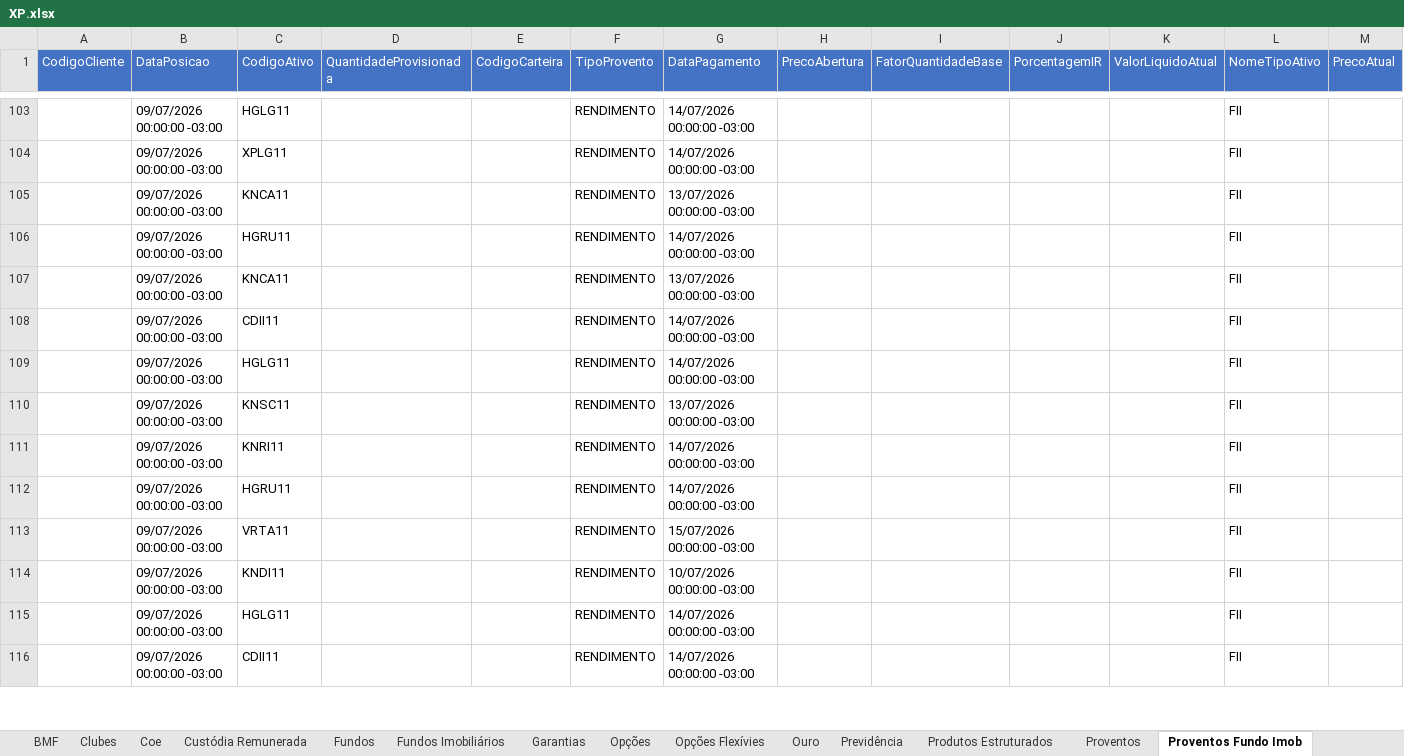
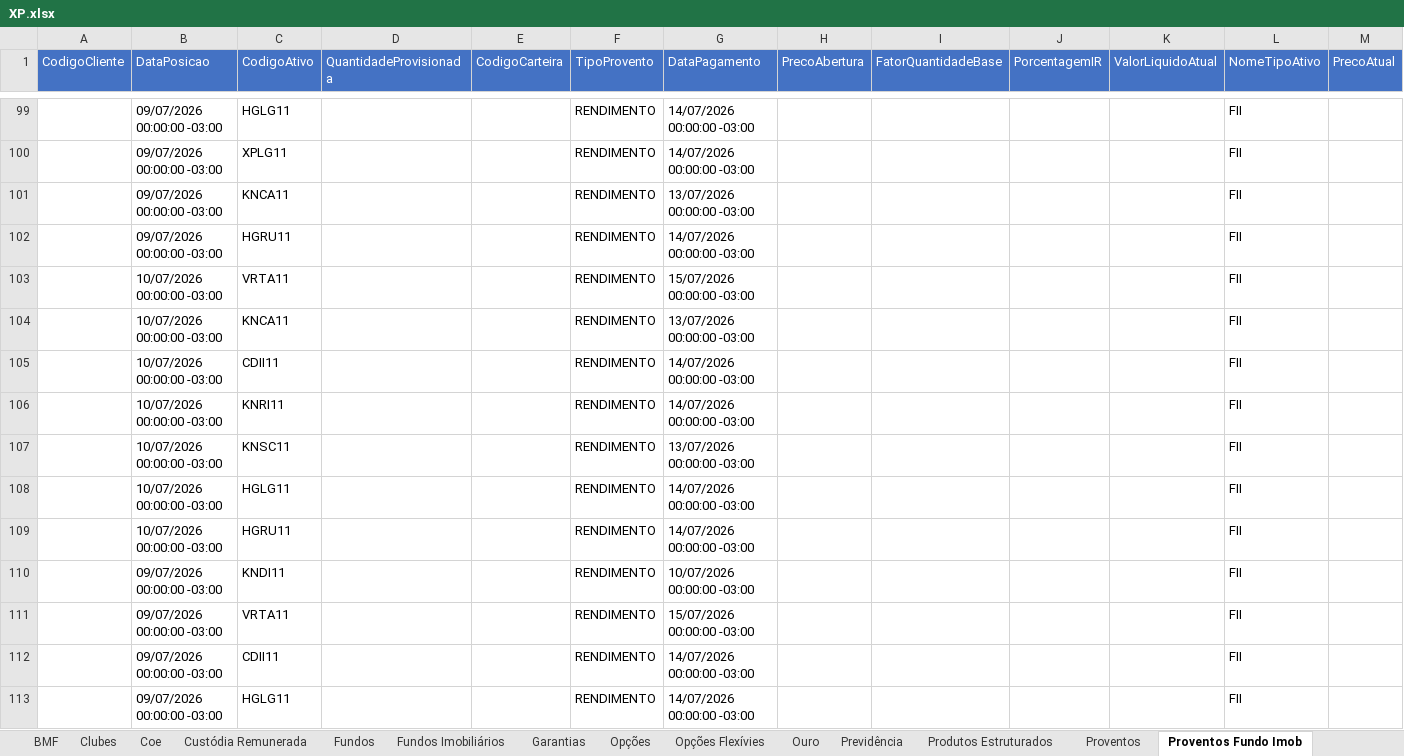
Before and after one commit to AloacaoMWealth/alocationmwealth, an Excel workbook: posicoes/XP.xlsx, sheet Proventos Fundo Imob, drawn as a sheet; only a part is shown, gaps mark what is left out; values as stored, in another font and other column widths than the file's, no borders; removed rows and columns are numbered as before the commit, all else as after; the diff covers the shown part only; the diff names each change by its address in the sheet, - before the commit and + after, or states it on an @@ line.

```diff
--- a/posicoes/XP.xlsx (sheet Proventos Fundo Imob)
+++ b/posicoes/XP.xlsx (sheet Proventos Fundo Imob)
+row 103:  | 10/07/2026 00:00:00 -03:00 | VRTA11 |  |  | RENDIMENTO | 15/07/2026 00:00:00 -03:00 |  |  |  |  | FII
-B104 (DataPosicao): 09/07/2026 00:00:00 -03:00
+B104 (DataPosicao): 10/07/2026 00:00:00 -03:00
+row 105:  | 10/07/2026 00:00:00 -03:00 | CDII11 |  |  | RENDIMENTO | 14/07/2026 00:00:00 -03:00 |  |  |  |  | FII
+row 106:  | 10/07/2026 00:00:00 -03:00 | KNRI11 |  |  | RENDIMENTO | 14/07/2026 00:00:00 -03:00 |  |  |  |  | FII
+row 107:  | 10/07/2026 00:00:00 -03:00 | KNSC11 |  |  | RENDIMENTO | 13/07/2026 00:00:00 -03:00 |  |  |  |  | FII
+row 108:  | 10/07/2026 00:00:00 -03:00 | HGLG11 |  |  | RENDIMENTO | 14/07/2026 00:00:00 -03:00 |  |  |  |  | FII
+row 109:  | 10/07/2026 00:00:00 -03:00 | HGRU11 |  |  | RENDIMENTO | 14/07/2026 00:00:00 -03:00 |  |  |  |  | FII
@@ row 114 moved to row 110: 09/07/2026 00:00:00 -03:00 @@
@@ row 72 moved to row 111: 09/07/2026 00:00:00 -03:00 @@
-row 110:  | 09/07/2026 00:00:00 -03:00 | KNSC11 |  |  | RENDIMENTO | 13/07/2026 00:00:00 -03:00 |  |  |  |  | FII
-row 111:  | 09/07/2026 00:00:00 -03:00 | KNRI11 |  |  | RENDIMENTO | 14/07/2026 00:00:00 -03:00 |  |  |  |  | FII
-row 112:  | 09/07/2026 00:00:00 -03:00 | HGRU11 |  |  | RENDIMENTO | 14/07/2026 00:00:00 -03:00 |  |  |  |  | FII
-row 113:  | 09/07/2026 00:00:00 -03:00 | VRTA11 |  |  | RENDIMENTO | 15/07/2026 00:00:00 -03:00 |  |  |  |  | FII
-row 115:  | 09/07/2026 00:00:00 -03:00 | HGLG11 |  |  | RENDIMENTO | 14/07/2026 00:00:00 -03:00 |  |  |  |  | FII
-row 116:  | 09/07/2026 00:00:00 -03:00 | CDII11 |  |  | RENDIMENTO | 14/07/2026 00:00:00 -03:00 |  |  |  |  | FII
```
Also changed, not shown: other rows of this sheet, sheet Renda Fixa, sheet Financeiro, sheet Fundos, sheet Fundos Imobiliários, sheet Tesouro Direto, sheet Ações, 4 more sheets, posicoes/BTG.xlsx, 1 other file.
